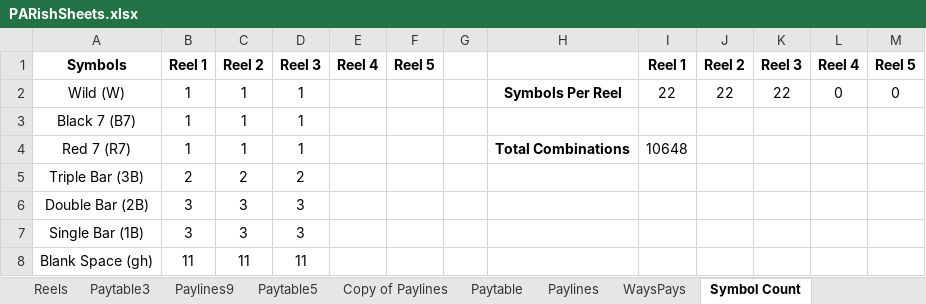
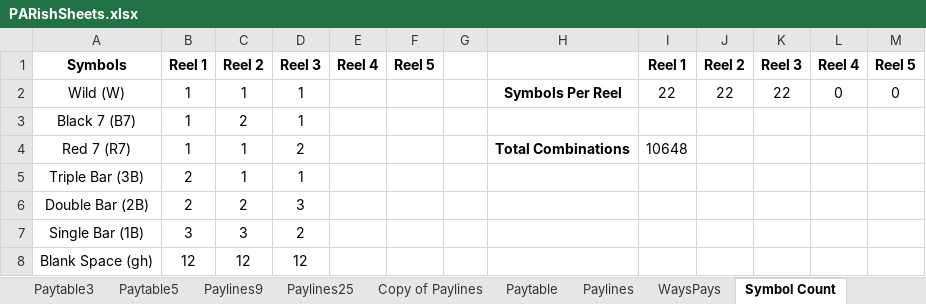
Before and after one commit to kenfuciousd/JD-Programming-examples, an Excel workbook: Python/math_slot_simulator/PARishSheets.xlsx, sheet Symbol Count, drawn as a sheet; values as stored, in another font and other column widths than the file's, no borders; charts and pictures not drawn; the diff names each change by its address in the sheet, - before the commit and + after, or states it on an @@ line.

```diff
--- a/Python/math_slot_simulator/PARishSheets.xlsx (sheet Symbol Count)
+++ b/Python/math_slot_simulator/PARishSheets.xlsx (sheet Symbol Count)
+sheet tab: Paylines25
@@ sheet tab order changed: Paytable3 | Paytable5 | Paylines9 | Paylines25 | Copy of Paylines | Paytable | Paylines | WaysPays | Symbol Count @@
-C3: 1
+C3: 2
-D4: 1
+D4: 2
-C5: 2
+C5: 1
-D5: 2
+D5: 1
-B6: 3
+B6: 2
-C6: 3
+C6: 2
-D7: 3
+D7: 2
-B8: 11
+B8: 12
-C8: 11
+C8: 12
-D8: 11
+D8: 12
```
Also changed, not shown: sheet Reels, sheet Volatility Index, sheet WaysPays, sheet Paytable5, sheet Paylines9, sheet Paytable3, other sheet tabs, formulas that keep their value, charts or pictures, 3 other files.
